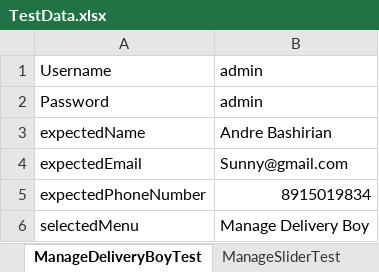
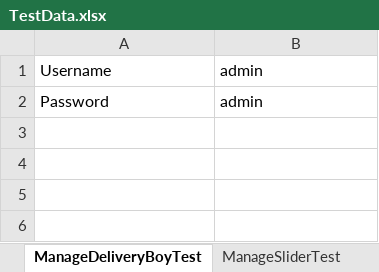
Before and after one commit to yadhurajr/SeleniumProjects, an Excel workbook: 7rmartPro1/src/main/resources/TestData.xlsx, sheet ManageDeliveryBoyTest, drawn as a sheet; values as stored, in another font and other column widths than the file's, no borders; the diff names each change by its address in the sheet, - before the commit and + after, or states it on an @@ line.

Commit message:
Added 8 testCases

```diff
--- a/7rmartPro1/src/main/resources/TestData.xlsx (sheet ManageDeliveryBoyTest)
+++ b/7rmartPro1/src/main/resources/TestData.xlsx (sheet ManageDeliveryBoyTest)
-row 3: expectedName | Andre Bashirian
-row 4: expectedEmail | Sunny@gmail.com
-row 5: expectedPhoneNumber | 8915019834
-row 6: selectedMenu | Manage Delivery Boy
```
Also changed, not shown: other sheet tabs, 10 other files.
